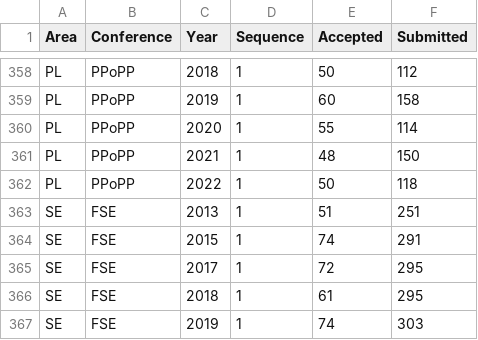
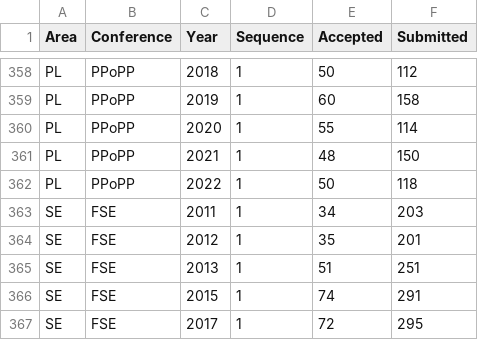
Before and after one commit to emeryberger/csconferences, a CSV file: csconferences.csv, drawn as a sheet; only a part is shown, gaps mark what is left out; the shorter side is filled out with more unchanged rows.

```diff
--- a/csconferences.csv
+++ b/csconferences.csv
@@ -362,2 +362,4 @@ PL,PPoPP,2021,1,48,150
 PL,PPoPP,2022,1,50,118
+SE,FSE,2011,1,34,203
+SE,FSE,2012,1,35,201
 SE,FSE,2013,1,51,251
```
Also changed, not shown: 28 other files.
